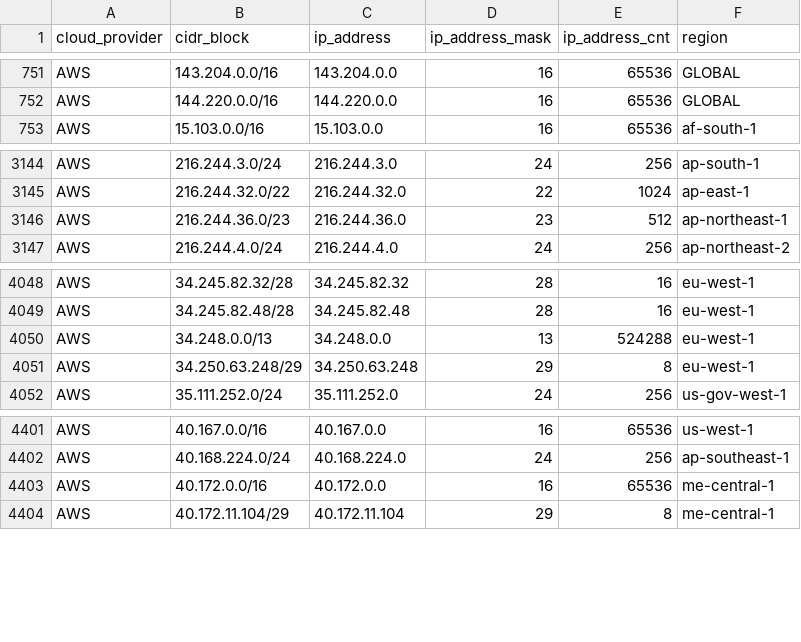
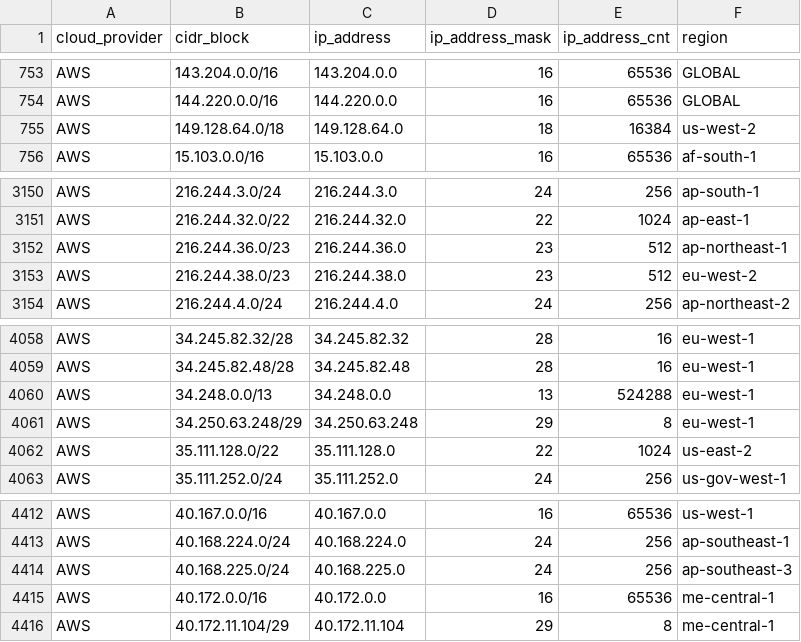
Before and after one commit to danilabs/public-cloud-provider-ip-ranges, a CSV file: data/providers/aws.csv, drawn as a sheet; only a part is shown, gaps mark what is left out; the diff covers the shown part only.

```diff
--- a/data/providers/aws.csv
+++ b/data/providers/aws.csv
@@ -752,2 +754,3 @@ AWS,143.204.0.0/16,143.204.0.0,16,65536,GLOBAL
 AWS,144.220.0.0/16,144.220.0.0,16,65536,GLOBAL
+AWS,149.128.64.0/18,149.128.64.0,18,16384,us-west-2
 AWS,15.103.0.0/16,15.103.0.0,16,65536,af-south-1
@@ -3146,2 +3152,3 @@ AWS,216.244.32.0/22,216.244.32.0,22,1024,ap-east-1
 AWS,216.244.36.0/23,216.244.36.0,23,512,ap-northeast-1
+AWS,216.244.38.0/23,216.244.38.0,23,512,eu-west-2
 AWS,216.244.4.0/24,216.244.4.0,24,256,ap-northeast-2
@@ -4051,2 +4061,3 @@ AWS,34.248.0.0/13,34.248.0.0,13,524288,eu-west-1
 AWS,34.250.63.248/29,34.250.63.248,29,8,eu-west-1
+AWS,35.111.128.0/22,35.111.128.0,22,1024,us-east-2
 AWS,35.111.252.0/24,35.111.252.0,24,256,us-gov-west-1
@@ -4402,2 +4413,3 @@ AWS,40.167.0.0/16,40.167.0.0,16,65536,us-west-1
 AWS,40.168.224.0/24,40.168.224.0,24,256,ap-southeast-1
+AWS,40.168.225.0/24,40.168.225.0,24,256,ap-southeast-3
 AWS,40.172.0.0/16,40.172.0.0,16,65536,me-central-1
```
Also changed, not shown: 10 added rows elsewhere in this file, 29 other files.
